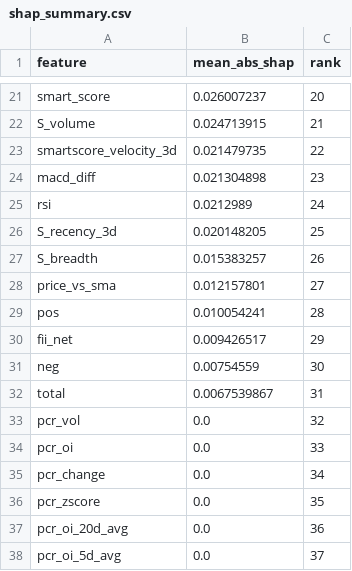
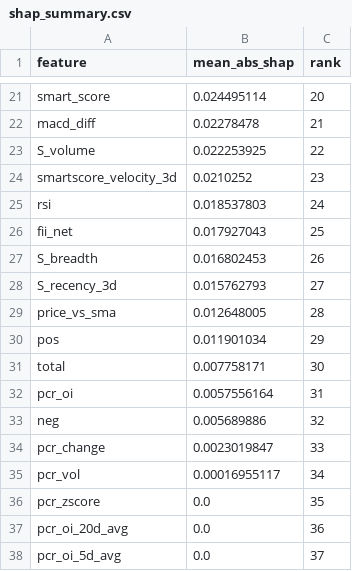
Before and after one commit to NGowthamKumar/Stock_Sentiment, a CSV file: reports/shap/shap_summary.csv, drawn as a sheet; only a part is shown, gaps mark what is left out; removed rows and columns are numbered as before the commit, all else as after; the diff covers the shown part only; the diff names each change by its address in the sheet, - before the commit and + after, or states it on an @@ line.

```diff
--- a/reports/shap/shap_summary.csv
+++ b/reports/shap/shap_summary.csv
-B21 (mean_abs_shap): 0.026007237
+B21 (mean_abs_shap): 0.024495114
+row 22: macd_diff | 0.02278478 | 21
-B23 (mean_abs_shap): 0.024713915
+B23 (mean_abs_shap): 0.022253925
-C23 (rank): 21
+C23 (rank): 22
-B24 (mean_abs_shap): 0.021479735
+B24 (mean_abs_shap): 0.0210252
-C24 (rank): 22
+C24 (rank): 23
-row 24: macd_diff | 0.021304898 | 23
-B25 (mean_abs_shap): 0.0212989
+B25 (mean_abs_shap): 0.018537803
-row 26: S_recency_3d | 0.020148205 | 25
+row 26: fii_net | 0.017927043 | 25
-B27 (mean_abs_shap): 0.015383257
+B27 (mean_abs_shap): 0.016802453
+row 28: S_recency_3d | 0.015762793 | 27
-B29 (mean_abs_shap): 0.012157801
+B29 (mean_abs_shap): 0.012648005
-C29 (rank): 27
+C29 (rank): 28
-B30 (mean_abs_shap): 0.010054241
+B30 (mean_abs_shap): 0.011901034
-C30 (rank): 28
+C30 (rank): 29
-row 30: fii_net | 0.009426517 | 29
-row 31: neg | 0.00754559 | 30
-B31 (mean_abs_shap): 0.0067539867
+B31 (mean_abs_shap): 0.007758171
-C31 (rank): 31
+C31 (rank): 30
-row 33: pcr_vol | 0.0 | 32
-B32 (mean_abs_shap): 0.0
+B32 (mean_abs_shap): 0.0057556164
-C32 (rank): 33
+C32 (rank): 31
+row 33: neg | 0.005689886 | 32
-B34 (mean_abs_shap): 0.0
+B34 (mean_abs_shap): 0.0023019847
-C34 (rank): 34
+C34 (rank): 33
+row 35: pcr_vol | 0.00016955117 | 34
```
Also changed, not shown: 6 added rows, 6 removed rows and 21 edited cells elsewhere in this file, data/predictions_nextday.csv, data/signals_3d.csv, 15 other files.
